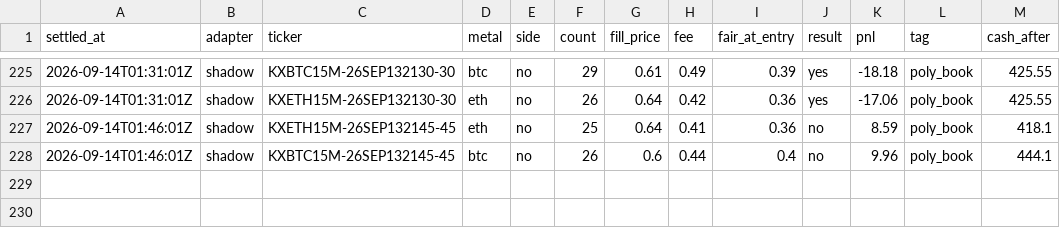
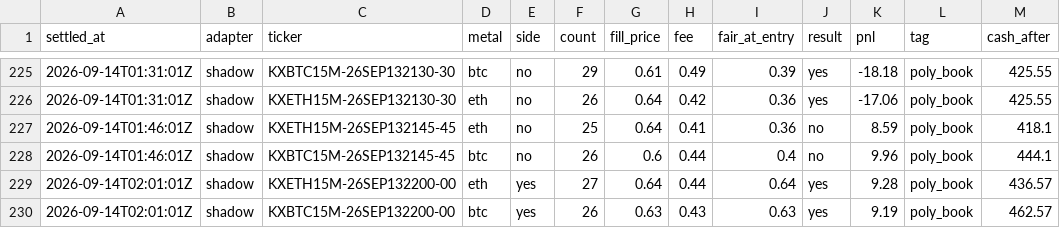
Before and after one commit to vinilpolepalli/quantfirm, a CSV file: state/kalshi_poly_paper_trades.csv, drawn as a sheet; only a part is shown, gaps mark what is left out.

```diff
--- a/state/kalshi_poly_paper_trades.csv
+++ b/state/kalshi_poly_paper_trades.csv
@@ -228 +228,3 @@ settled_at,adapter,ticker,metal,side,count,fill_price,fee,fair_at_entry,result,p
 2026-09-14T01:46:01Z,shadow,KXBTC15M-26SEP132145-45,btc,no,26,0.6,0.44,0.4,no,9.96,poly_book,444.1
+2026-09-14T02:01:01Z,shadow,KXETH15M-26SEP132200-00,eth,yes,27,0.64,0.44,0.64,yes,9.28,poly_book,436.57
+2026-09-14T02:01:01Z,shadow,KXBTC15M-26SEP132200-00,btc,yes,26,0.63,0.43,0.63,yes,9.19,poly_book,462.57
```
Also changed, not shown: state/kalshi_div_paper_trades.csv, state/kalshi_paper_trades.csv, 3 other files.
